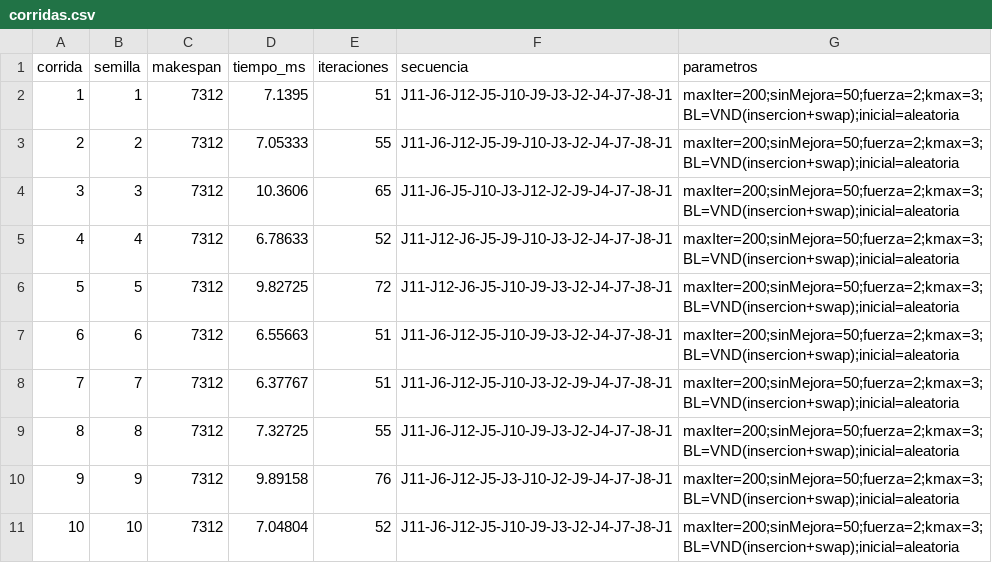
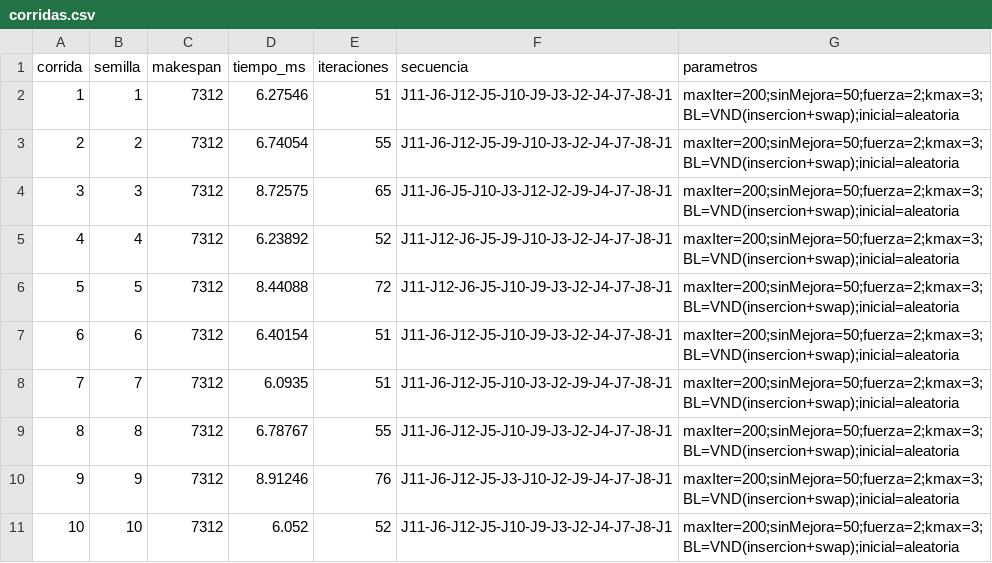
Before and after one commit to alejandrocht/vns-pfsp, a CSV file: resultados/instancia3_car3/corridas.csv, drawn as a sheet.

```diff
--- a/resultados/instancia3_car3/corridas.csv
+++ b/resultados/instancia3_car3/corridas.csv
@@ -1,11 +1,11 @@
 corrida,semilla,makespan,tiempo_ms,iteraciones,secuencia,parametros
-1,1,7312,7.1395,51,J11-J6-J12-J5-J10-J9-J3-J2-J4-J7-J8-J1,maxIter=200;sinMejora=50;fuerza=2;kmax=3;BL=VND(insercion+swap);inicial=aleatoria
-2,2,7312,7.05333,55,J11-J6-J12-J5-J9-J10-J3-J2-J4-J7-J8-J1,maxIter=200;sinMejora=50;fuerza=2;kmax=3;BL=VND(insercion+swap);inicial=aleatoria
-3,3,7312,10.3606,65,J11-J6-J5-J10-J3-J12-J2-J9-J4-J7-J8-J1,maxIter=200;sinMejora=50;fuerza=2;kmax=3;BL=VND(insercion+swap);inicial=aleatoria
-4,4,7312,6.78633,52,J11-J12-J6-J5-J9-J10-J3-J2-J4-J7-J8-J1,maxIter=200;sinMejora=50;fuerza=2;kmax=3;BL=VND(insercion+swap);inicial=aleatoria
-5,5,7312,9.82725,72,J11-J12-J6-J5-J10-J9-J3-J2-J4-J7-J8-J1,maxIter=200;sinMejora=50;fuerza=2;kmax=3;BL=VND(insercion+swap);inicial=aleatoria
-6,6,7312,6.55663,51,J11-J6-J12-J5-J10-J9-J3-J2-J4-J7-J8-J1,maxIter=200;sinMejora=50;fuerza=2;kmax=3;BL=VND(insercion+swap);inicial=aleatoria
-7,7,7312,6.37767,51,J11-J6-J12-J5-J10-J3-J2-J9-J4-J7-J8-J1,maxIter=200;sinMejora=50;fuerza=2;kmax=3;BL=VND(insercion+swap);inicial=aleatoria
-8,8,7312,7.32725,55,J11-J6-J12-J5-J10-J9-J3-J2-J4-J7-J8-J1,maxIter=200;sinMejora=50;fuerza=2;kmax=3;BL=VND(insercion+swap);inicial=aleatoria
-9,9,7312,9.89158,76,J11-J6-J12-J5-J3-J10-J2-J9-J4-J7-J8-J1,maxIter=200;sinMejora=50;fuerza=2;kmax=3;BL=VND(insercion+swap);inicial=aleatoria
-10,10,7312,7.04804,52,J11-J6-J12-J5-J10-J9-J3-J2-J4-J7-J8-J1,maxIter=200;sinMejora=50;fuerza=2;kmax=3;BL=VND(insercion+swap);inicial=aleatoria
+1,1,7312,6.27546,51,J11-J6-J12-J5-J10-J9-J3-J2-J4-J7-J8-J1,maxIter=200;sinMejora=50;fuerza=2;kmax=3;BL=VND(insercion+swap);inicial=aleatoria
+2,2,7312,6.74054,55,J11-J6-J12-J5-J9-J10-J3-J2-J4-J7-J8-J1,maxIter=200;sinMejora=50;fuerza=2;kmax=3;BL=VND(insercion+swap);inicial=aleatoria
+3,3,7312,8.72575,65,J11-J6-J5-J10-J3-J12-J2-J9-J4-J7-J8-J1,maxIter=200;sinMejora=50;fuerza=2;kmax=3;BL=VND(insercion+swap);inicial=aleatoria
+4,4,7312,6.23892,52,J11-J12-J6-J5-J9-J10-J3-J2-J4-J7-J8-J1,maxIter=200;sinMejora=50;fuerza=2;kmax=3;BL=VND(insercion+swap);inicial=aleatoria
+5,5,7312,8.44088,72,J11-J12-J6-J5-J10-J9-J3-J2-J4-J7-J8-J1,maxIter=200;sinMejora=50;fuerza=2;kmax=3;BL=VND(insercion+swap);inicial=aleatoria
+6,6,7312,6.40154,51,J11-J6-J12-J5-J10-J9-J3-J2-J4-J7-J8-J1,maxIter=200;sinMejora=50;fuerza=2;kmax=3;BL=VND(insercion+swap);inicial=aleatoria
+7,7,7312,6.0935,51,J11-J6-J12-J5-J10-J3-J2-J9-J4-J7-J8-J1,maxIter=200;sinMejora=50;fuerza=2;kmax=3;BL=VND(insercion+swap);inicial=aleatoria
+8,8,7312,6.78767,55,J11-J6-J12-J5-J10-J9-J3-J2-J4-J7-J8-J1,maxIter=200;sinMejora=50;fuerza=2;kmax=3;BL=VND(insercion+swap);inicial=aleatoria
+9,9,7312,8.91246,76,J11-J6-J12-J5-J3-J10-J2-J9-J4-J7-J8-J1,maxIter=200;sinMejora=50;fuerza=2;kmax=3;BL=VND(insercion+swap);inicial=aleatoria
+10,10,7312,6.052,52,J11-J6-J12-J5-J10-J9-J3-J2-J4-J7-J8-J1,maxIter=200;sinMejora=50;fuerza=2;kmax=3;BL=VND(insercion+swap);inicial=aleatoria
```
Also changed, not shown: resultados/instancia1_bas1/corridas.csv, resultados/instancia2_car5/corridas.csv, 9 other files.
